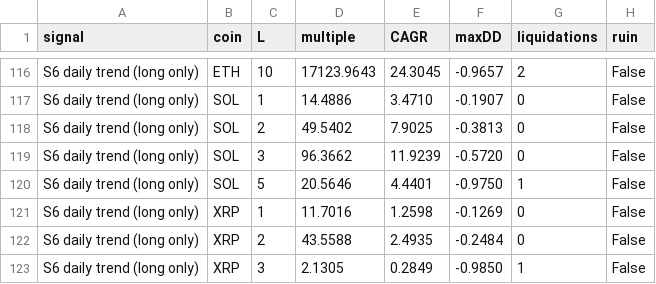
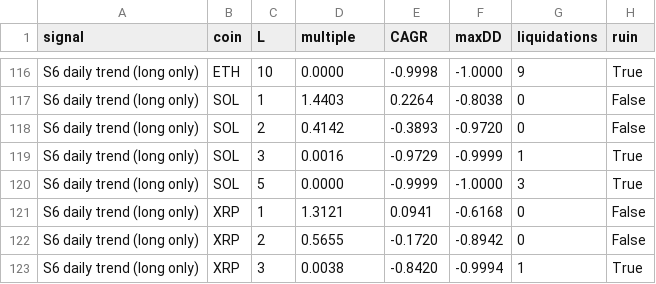
Before and after one commit to HoldenCole/IBKRTradingBot, a CSV file: research/crypto/levered_dev_leverage.csv, drawn as a sheet; only a part is shown, gaps mark what is left out; the diff covers the shown part only; the diff names each change by its address in the sheet, - before the commit and + after, or states it on an @@ line.

```diff
--- a/research/crypto/levered_dev_leverage.csv
+++ b/research/crypto/levered_dev_leverage.csv
-D116 (multiple): 17123.9643
+D116 (multiple): 0.0000
-E116 (CAGR): 24.3045
+E116 (CAGR): -0.9998
-F116 (maxDD): -0.9657
+F116 (maxDD): -1.0000
-G116 (liquidations): 2
+G116 (liquidations): 9
-H116 (ruin): False
+H116 (ruin): True
-D117 (multiple): 14.4886
+D117 (multiple): 1.4403
-E117 (CAGR): 3.4710
+E117 (CAGR): 0.2264
-F117 (maxDD): -0.1907
+F117 (maxDD): -0.8038
-D118 (multiple): 49.5402
+D118 (multiple): 0.4142
-E118 (CAGR): 7.9025
+E118 (CAGR): -0.3893
-F118 (maxDD): -0.3813
+F118 (maxDD): -0.9720
-D119 (multiple): 96.3662
+D119 (multiple): 0.0016
-E119 (CAGR): 11.9239
+E119 (CAGR): -0.9729
-F119 (maxDD): -0.5720
+F119 (maxDD): -0.9999
-G119 (liquidations): 0
+G119 (liquidations): 1
-H119:H120 (ruin): False
+H119:H120 (ruin): True
-D120 (multiple): 20.5646
+D120 (multiple): 0.0000
-E120 (CAGR): 4.4401
+E120 (CAGR): -0.9999
-F120 (maxDD): -0.9750
+F120 (maxDD): -1.0000
-G120 (liquidations): 1
+G120 (liquidations): 3
-D121 (multiple): 11.7016
+D121 (multiple): 1.3121
-E121 (CAGR): 1.2598
+E121 (CAGR): 0.0941
-F121 (maxDD): -0.1269
+F121 (maxDD): -0.6168
-D122 (multiple): 43.5588
+D122 (multiple): 0.5655
-E122 (CAGR): 2.4935
+E122 (CAGR): -0.1720
-F122 (maxDD): -0.2484
+F122 (maxDD): -0.8942
-D123 (multiple): 2.1305
+D123 (multiple): 0.0038
-E123 (CAGR): 0.2849
+E123 (CAGR): -0.8420
-F123 (maxDD): -0.9850
+F123 (maxDD): -0.9994
-H123 (ruin): False
+H123 (ruin): True
```
Also changed, not shown: 45 edited cells elsewhere in this file, research/crypto/levered_dev.csv, research/crypto/levered_holdout.csv, 7 other files.
